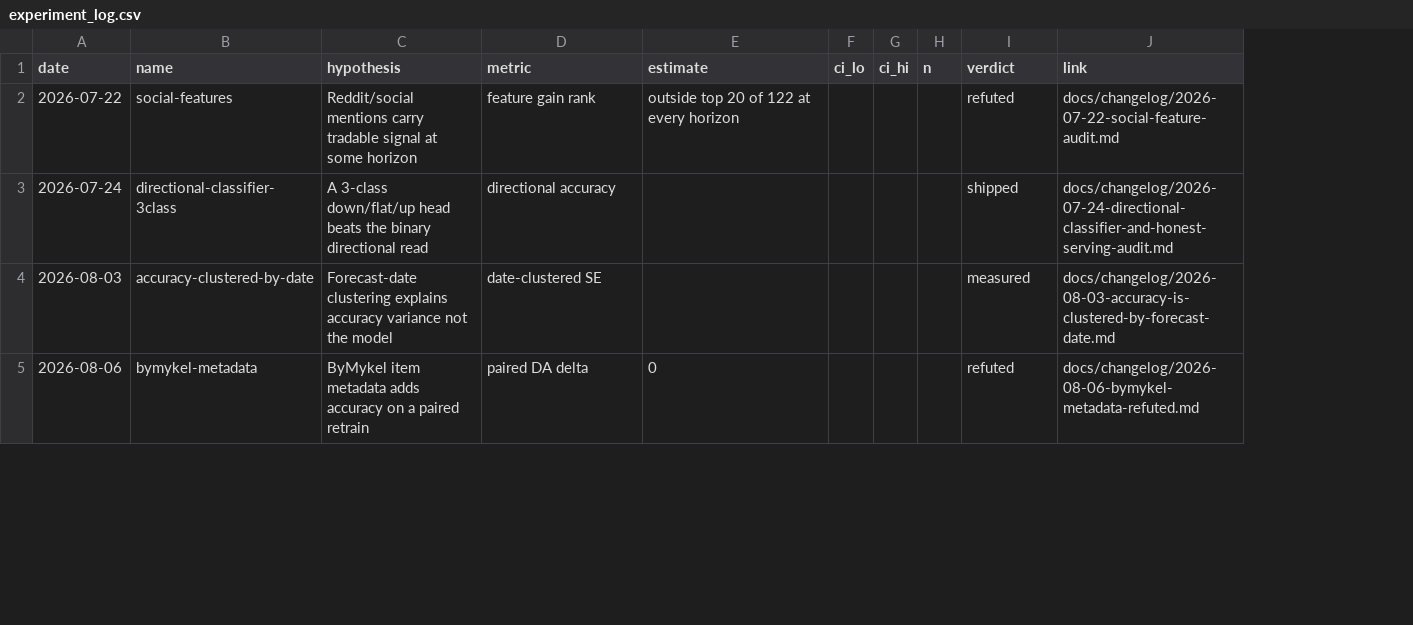
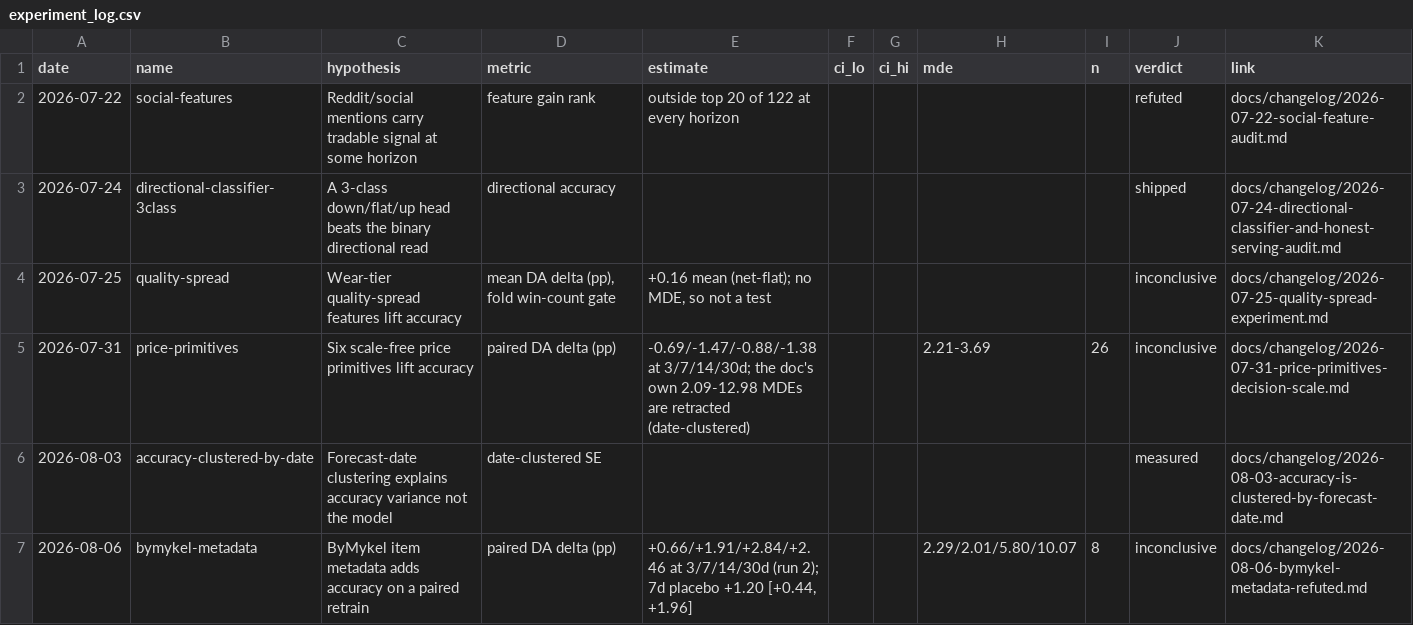
Before and after one commit to RayanR000/cs2-oracle, a CSV file: docs/experiment_log.csv, drawn as a sheet; only a part is shown; addresses are those after the commit; the diff covers the shown part only; the diff names each change by its address in the sheet, - before the commit and + after, or states it on an @@ line.

Commit message:
docs: put the MDE beside each A/B verdict and relabel underpowered nulls
Adds an mde column (half-width of the paired interval, in the row's
metric units). ByMykel goes refuted -> inconclusive; seven §11 arms that
had no row are added.

```diff
--- a/docs/experiment_log.csv
+++ b/docs/experiment_log.csv
+column H (mde), row 7: 2.29/2.01/5.80/10.07
+row 4: 2026-07-25 | quality-spread | Wear-tier quality-spread features lift accuracy | mean DA delta (pp), fold win-count gate | +0.16 mean (net-flat); no MDE, so not a test |  |  |  |  | inconclusive | docs/changelog/2026-07-25-quality-spread-experiment.md
+row 5: 2026-07-31 | price-primitives | Six scale-free price primitives lift accuracy | paired DA delta (pp) | -0.69/-1.47/-0.88/-1.38 at 3/7/14/30d; the doc's own 2.09-12.98 MDEs are retracted (date-clustered) |  |  | 2.21-3.69 | 26 | inconclusive | docs/changelog/2026-07-31-price-primitives-decision-scale.md
-D7 (metric): paired DA delta
+D7 (metric): paired DA delta (pp)
-E7 (estimate): 0
+E7 (estimate): +0.66/+1.91/+2.84/+2.46 at 3/7/14/30d (run 2); 7d placebo +1.20 [+0.44, +1.96]
-I7 (n): (empty)
+I7 (n): 8
-J7 (verdict): refuted
+J7 (verdict): inconclusive
```
Also changed, not shown: 5 added rows and 9 edited cells elsewhere in this file, 1 other file.
